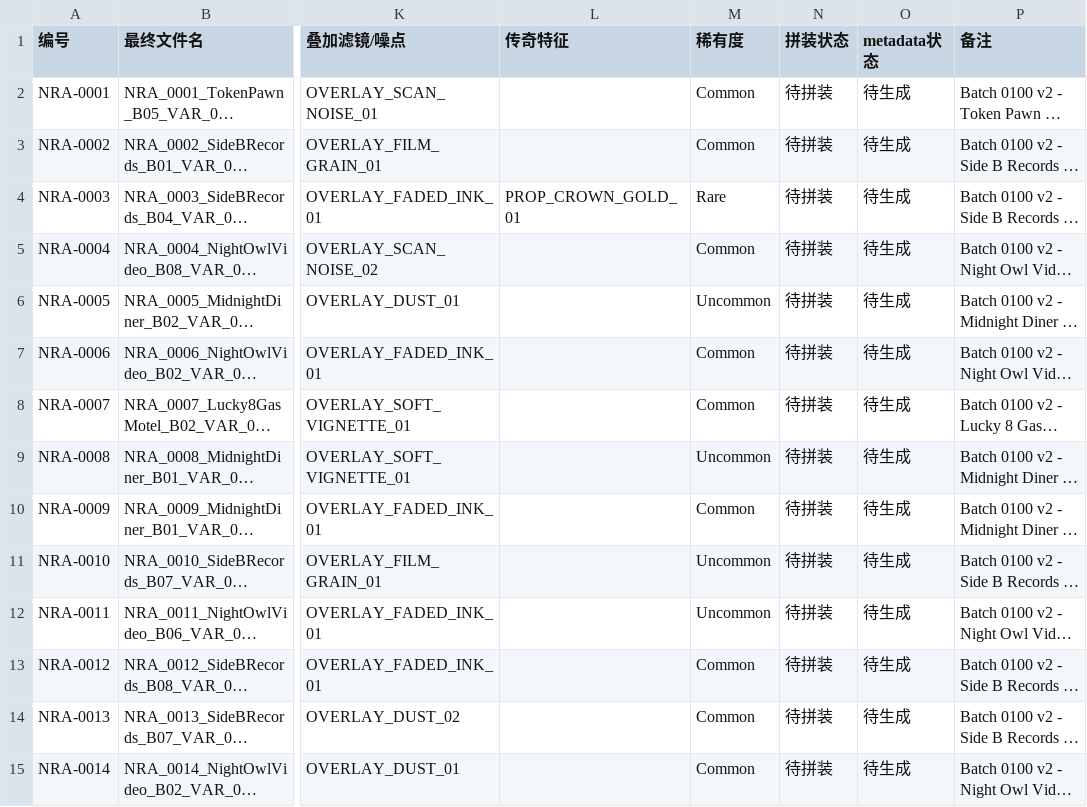
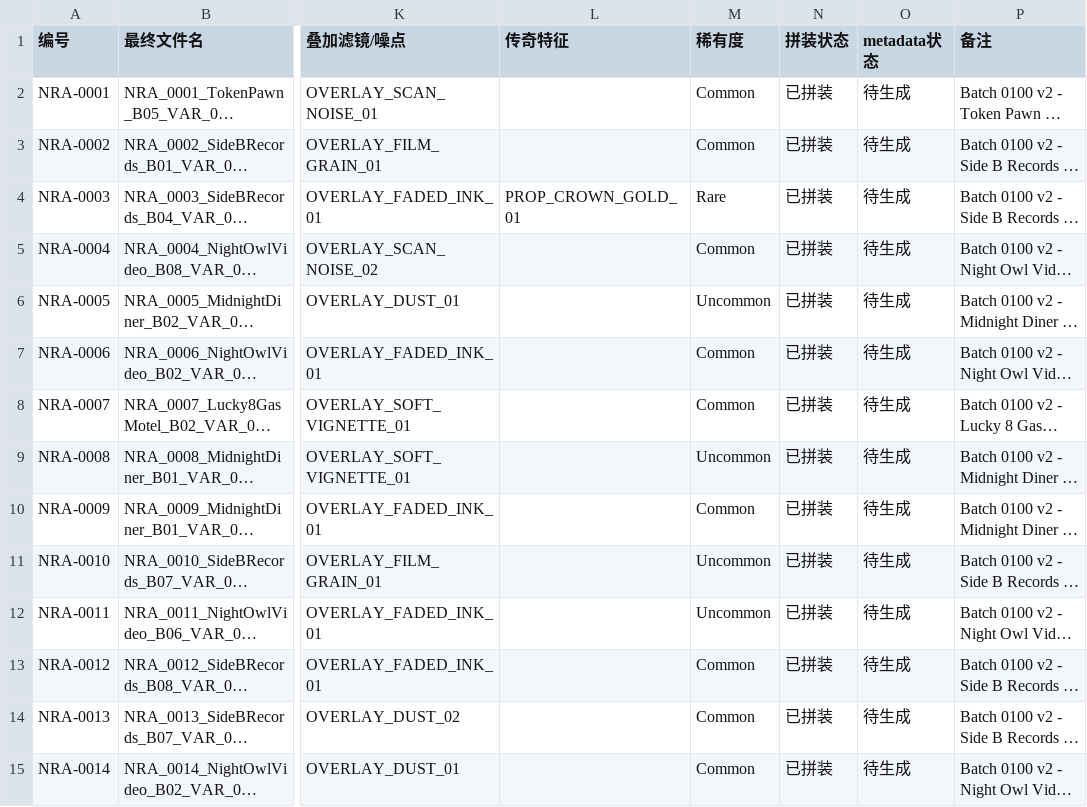
Before and after one commit to mzhanda/NO_REFUNDS_ARCHIVE, a CSV file: NRA_ComfyUI_Batch_Tools/data/auto_compose_plan_0100_v2.csv, drawn as a sheet; only a part is shown, gaps mark what is left out; long unchanged cells end in …; the diff covers the shown part only; the diff names each change by its address in the sheet, - before the commit and + after, or states it on an @@ line.

```diff
--- a/NRA_ComfyUI_Batch_Tools/data/auto_compose_plan_0100_v2.csv
+++ b/NRA_ComfyUI_Batch_Tools/data/auto_compose_plan_0100_v2.csv
-N2:N15 (拼装状态): 待拼装
+N2:N15 (拼装状态): 已拼装
```
Also changed, not shown: 86 edited cells elsewhere in this file, NRA_ComfyUI_Batch_Tools/data/v2_image_selection_review.csv, 42 other files.
